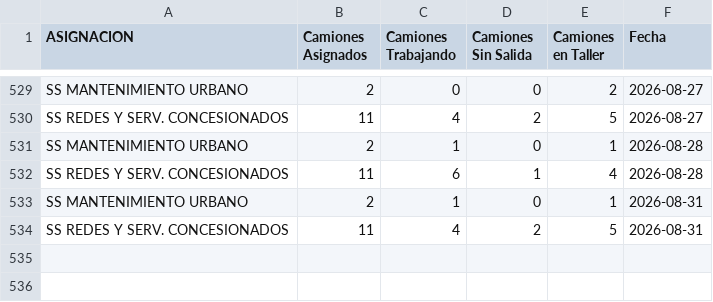
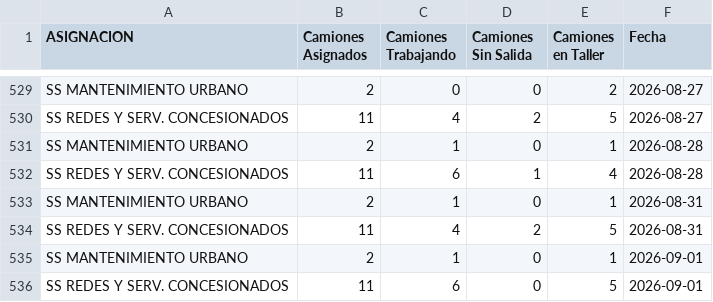
Before and after one commit to gobiernocomunidadia/tablerocomunidad2026, a CSV file: salida_diaria_infrayplani.csv, drawn as a sheet; only a part is shown, gaps mark what is left out.

Commit message:
Actualización automática: CSV Tablero Comunidad

```diff
--- a/salida_diaria_infrayplani.csv
+++ b/salida_diaria_infrayplani.csv
@@ -534 +534,3 @@ SS MANTENIMIENTO URBANO,2,1,0,1,2026-08-31
 SS REDES Y SERV. CONCESIONADOS,11,4,2,5,2026-08-31
+SS MANTENIMIENTO URBANO,2,1,0,1,2026-09-01
+SS REDES Y SERV. CONCESIONADOS,11,6,0,5,2026-09-01
```
